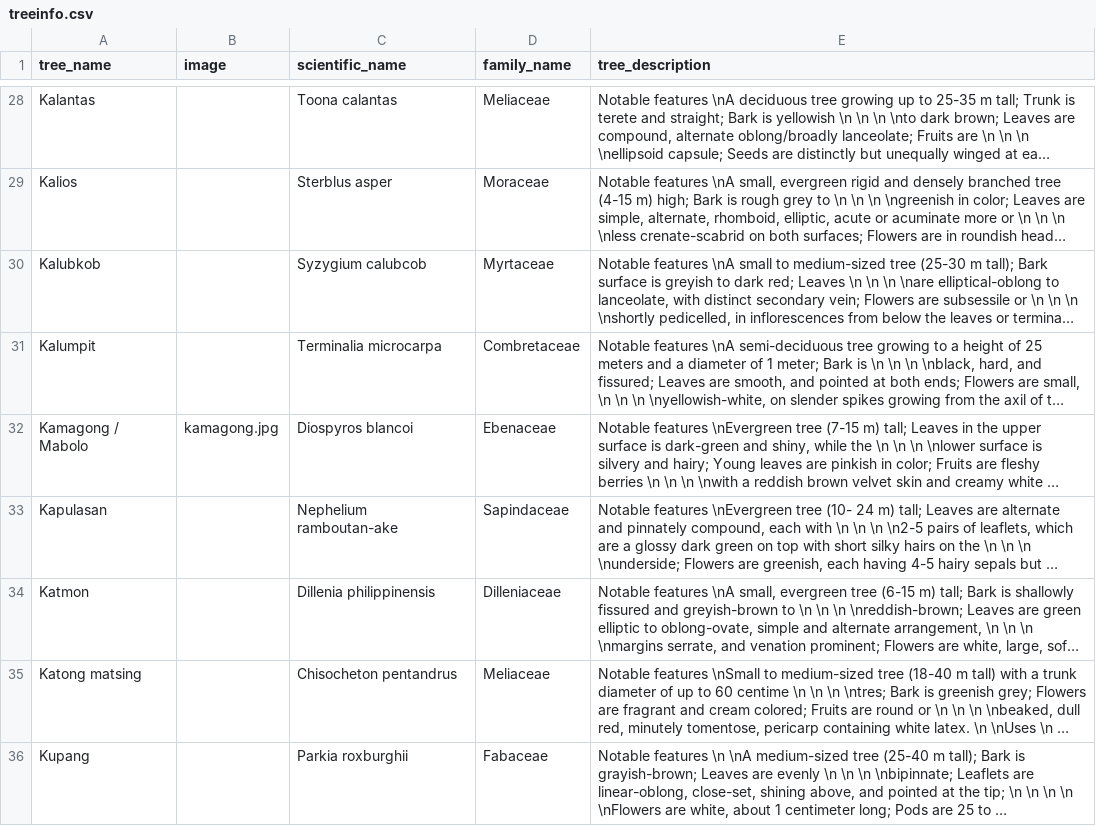
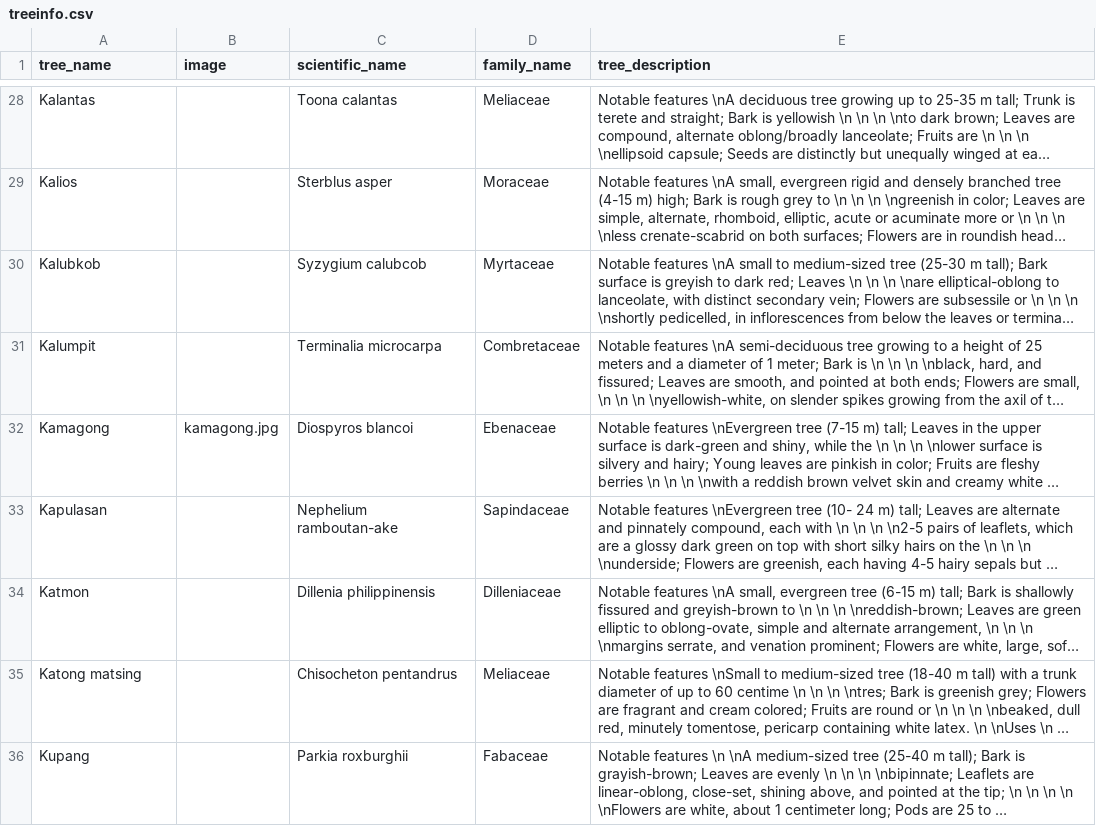
Before and after one commit to UPRI-NOAH/GINA, a CSV file: api/gina/treeinfo.csv, drawn as a sheet; only a part is shown, gaps mark what is left out; long unchanged cells end in …; the diff names each change by its address in the sheet, - before the commit and + after, or states it on an @@ line.

```diff
--- a/api/gina/treeinfo.csv
+++ b/api/gina/treeinfo.csv
-A32 (tree_name): Kamagong / Mabolo
+A32 (tree_name): Kamagong
```
Also changed, not shown: 1 other file.
